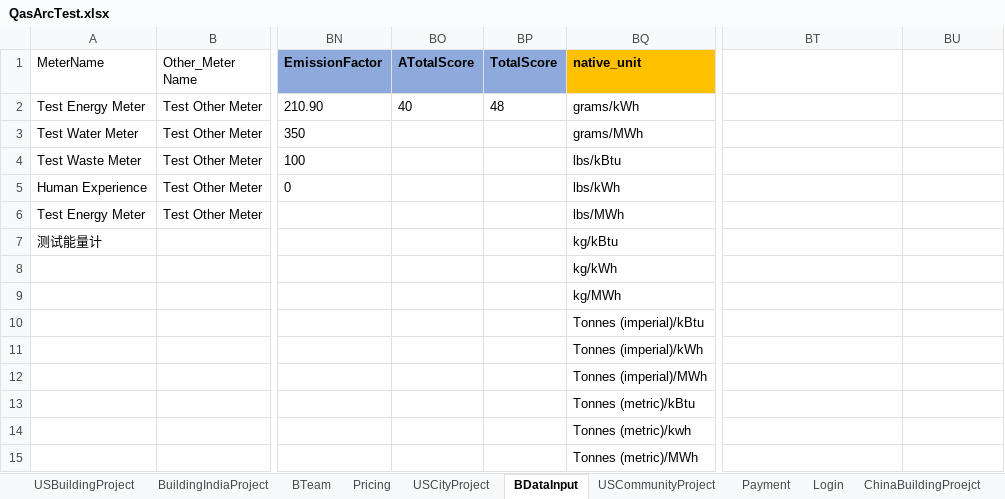
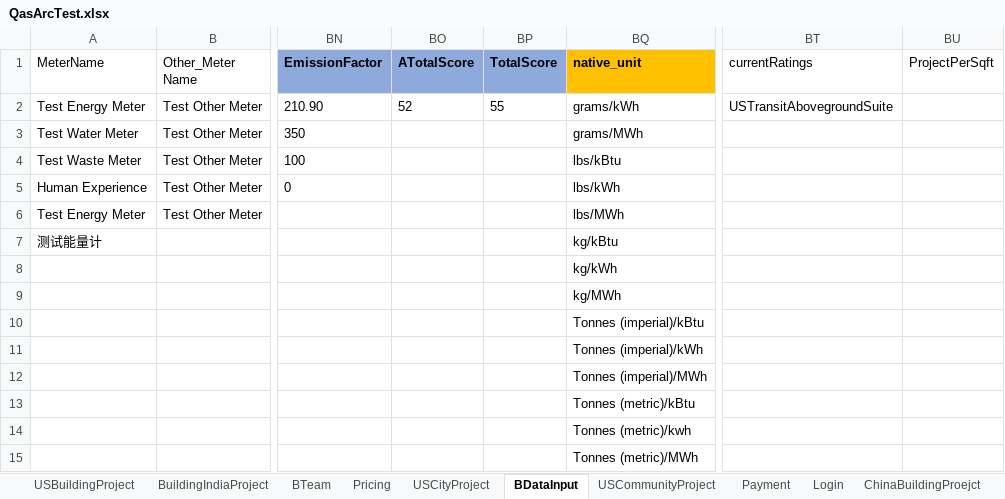
Before and after one commit to saurav1501/AutomationArc, an Excel workbook: AutomationArc/ARCDataTemplete/QasArcTest.xlsx, sheet BDataInput, drawn as a sheet; only a part is shown, gaps mark what is left out; values as stored, in another font and other column widths than the file's, no borders; the diff names each change by its address in the sheet, - before the commit and + after, or states it on an @@ line.

```diff
--- a/AutomationArc/ARCDataTemplete/QasArcTest.xlsx (sheet BDataInput)
+++ b/AutomationArc/ARCDataTemplete/QasArcTest.xlsx (sheet BDataInput)
-BT1: (empty)
+BT1: currentRatings
-BU1: (empty)
+BU1: ProjectPerSqft
-BO2 (ATotalScore): 40
+BO2 (ATotalScore): 52
-BP2 (TotalScore): 48
+BP2 (TotalScore): 55
-BT2 (currentRatings): (empty)
+BT2 (currentRatings): USTransitAbovegroundSuite
```
Also changed, not shown: sheet USCityProject, sheet USBuildingProject, sheet USCommunityProject, 2 other files.
